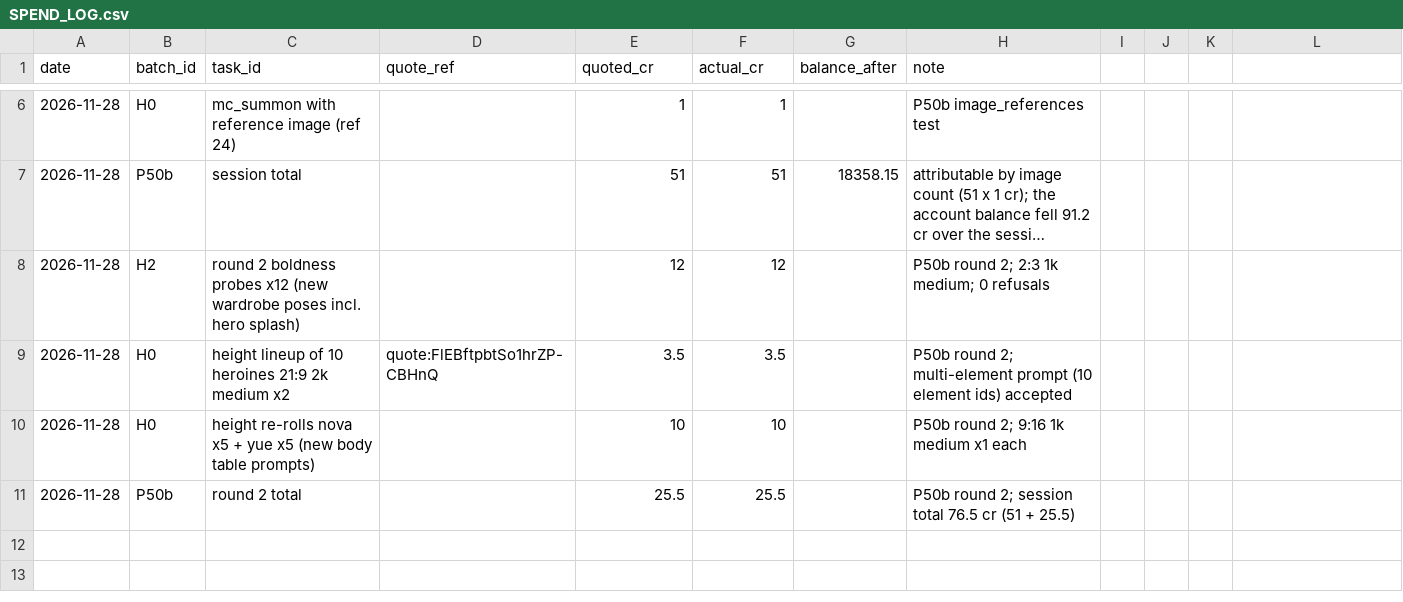
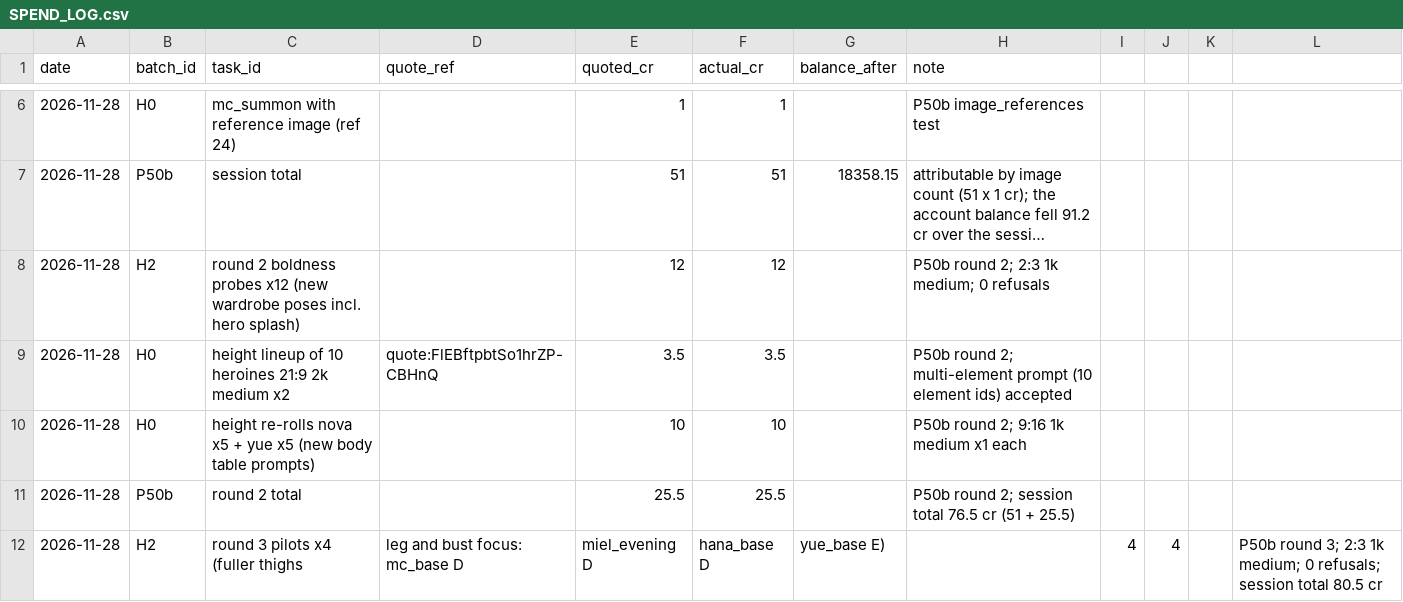
Before and after one commit to hshshzhwhha181-ctrl/tile-waifu, a CSV file: design/art_batches/SPEND_LOG.csv, drawn as a sheet; only a part is shown, gaps mark what is left out; long unchanged cells end in …; the diff names each change by its address in the sheet, - before the commit and + after, or states it on an @@ line.

```diff
--- a/design/art_batches/SPEND_LOG.csv
+++ b/design/art_batches/SPEND_LOG.csv
+row 12: 2026-11-28 | H2 | round 3 pilots x4 (fuller thighs | leg and bust focus: mc_base D | miel_evening D | hana_base D | yue_base E) |  | 4 | 4 |  | P50b round 3; 2:3 1k medium; 0 refusals; session total 80.5 cr
```
Also changed, not shown: 17 other files.
